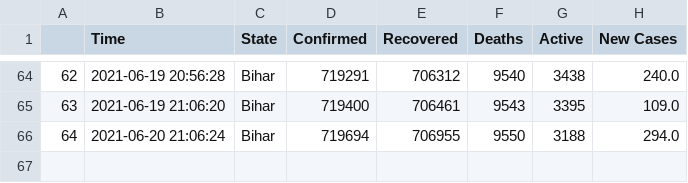
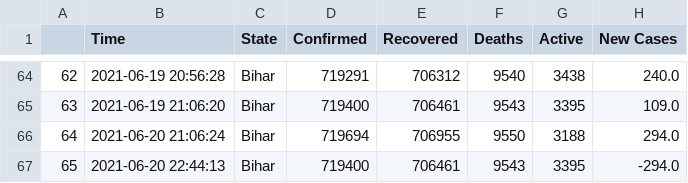
Before and after one commit to dakkshesh07/covid19_data-india-DERP, a CSV file: Bihar/data-Bihar.csv, drawn as a sheet; only a part is shown, gaps mark what is left out.

Commit message:
Bihar: upload updated datasets, fetched on 2021-06-20 22:44:13

```diff
--- a/Bihar/data-Bihar.csv
+++ b/Bihar/data-Bihar.csv
@@ -66 +66,2 @@
 64,2021-06-20 21:06:24,Bihar,719694,706955,9550,3188,294.0
+65,2021-06-20 22:44:13,Bihar,719400,706461,9543,3395,-294.0
```
